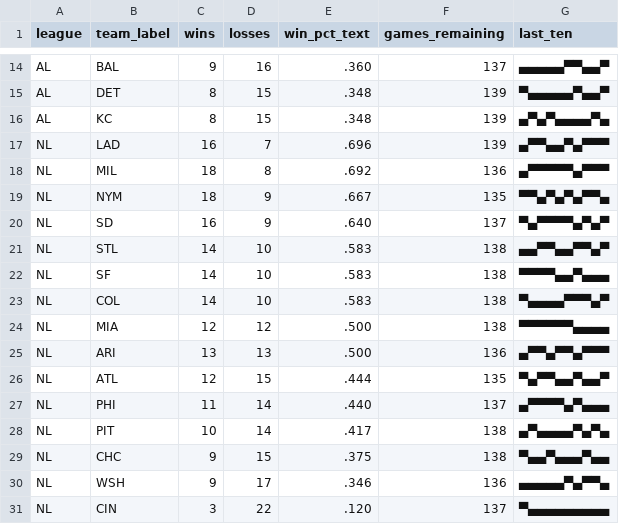
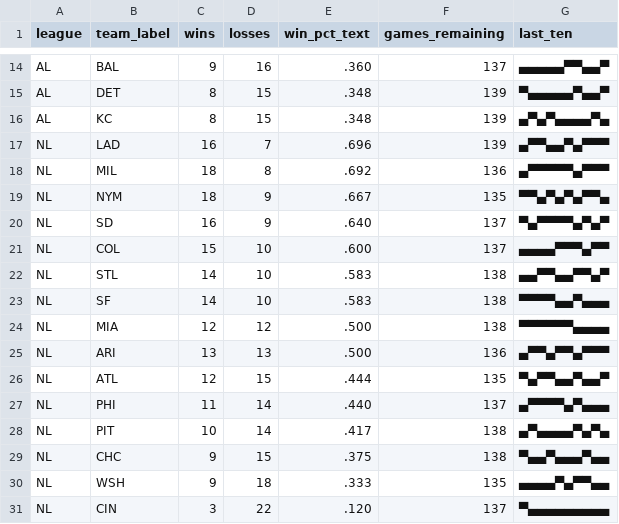
Before and after one commit to bzigterman/bzigterman.github.io-old, a CSV file: data/standings.csv, drawn as a sheet; only a part is shown, gaps mark what is left out.

```diff
--- a/data/standings.csv
+++ b/data/standings.csv
@@ -20,5 +20,5 @@ NL,NYM,18,9,.667,135,▀▀▄▀▄▀▄▀▀▄
 NL,SD ,16,9,.640,137,▀▄▀▀▀▀▄▀▄▀
+NL,COL,15,10,.600,137,▄▄▄▄▀▀▀▄▀▀
 NL,STL,14,10,.583,138,▄▄▀▀▄▄▀▀▄▀
 NL,SF ,14,10,.583,138,▀▀▀▀▄▄▀▄▄▄
-NL,COL,14,10,.583,138,▀▄▄▄▄▀▀▀▄▀
 NL,MIA,12,12,.500,138,▀▀▀▀▀▀▄▄▄▄
@@ -29,3 +29,3 @@ NL,PIT,10,14,.417,138,▄▀▄▄▄▄▀▄▀▄
 NL,CHC,9,15,.375,138,▀▄▄▀▄▄▄▀▄▄
-NL,WSH,9,17,.346,136,▄▄▄▄▄▀▄▀▀▄
+NL,WSH,9,18,.333,135,▄▄▄▄▀▄▀▀▄▄
 NL,CIN,3,22,.120,137,▀▄▄▄▄▄▄▄▄▄
```
Also changed, not shown: 4 other files.
